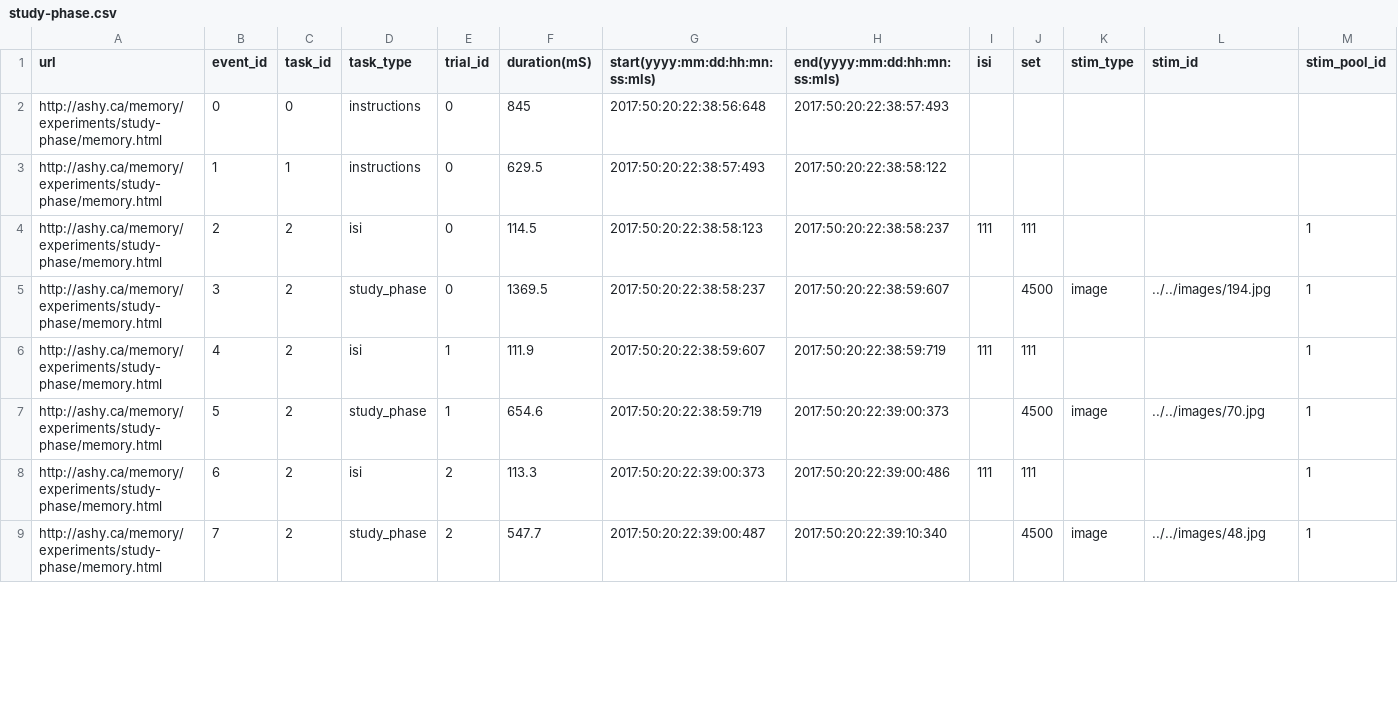
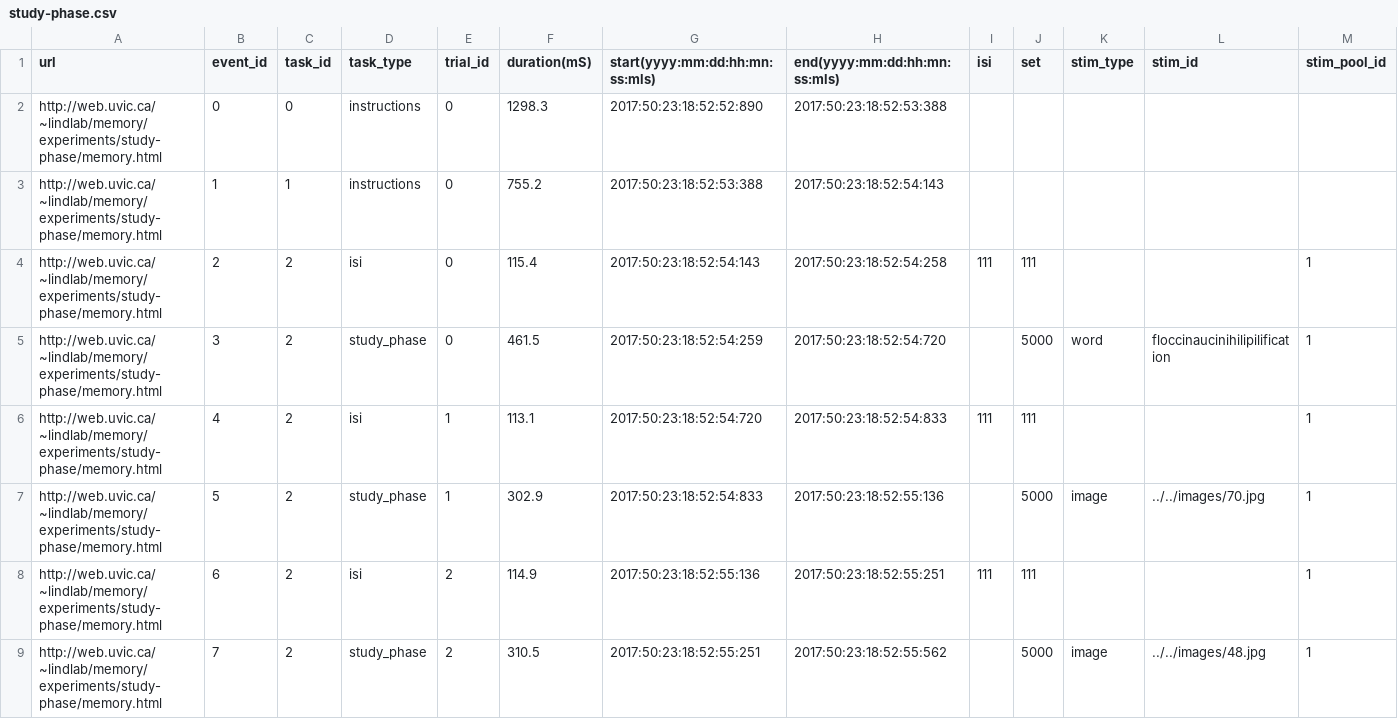
Before and after one commit to ashlinrichardson/m3m0ry, a CSV file: data/study-phase.csv, drawn as a sheet; only a part is shown; the diff covers the shown part only; the diff names each change by its address in the sheet, - before the commit and + after, or states it on an @@ line.

```diff
--- a/data/study-phase.csv
+++ b/data/study-phase.csv
-A2:A9 (url): http://ashy.ca/memory/experiments/study-phase/memory.html
+A2:A9 (url): http://web.uvic.ca/~lindlab/memory/experiments/study-phase/memory.html
-F2 (duration(mS)): 845
+F2 (duration(mS)): 1298.3
-G2 (start(yyyy:mm:dd:hh:mn:ss:mls)): 2017:50:20:22:38:56:648
+G2 (start(yyyy:mm:dd:hh:mn:ss:mls)): 2017:50:23:18:52:52:890
-H2 (end(yyyy:mm:dd:hh:mn:ss:mls)): 2017:50:20:22:38:57:493
+H2 (end(yyyy:mm:dd:hh:mn:ss:mls)): 2017:50:23:18:52:53:388
-F3 (duration(mS)): 629.5
+F3 (duration(mS)): 755.2
-G3 (start(yyyy:mm:dd:hh:mn:ss:mls)): 2017:50:20:22:38:57:493
+G3 (start(yyyy:mm:dd:hh:mn:ss:mls)): 2017:50:23:18:52:53:388
-H3 (end(yyyy:mm:dd:hh:mn:ss:mls)): 2017:50:20:22:38:58:122
+H3 (end(yyyy:mm:dd:hh:mn:ss:mls)): 2017:50:23:18:52:54:143
-F4 (duration(mS)): 114.5
+F4 (duration(mS)): 115.4
-G4 (start(yyyy:mm:dd:hh:mn:ss:mls)): 2017:50:20:22:38:58:123
+G4 (start(yyyy:mm:dd:hh:mn:ss:mls)): 2017:50:23:18:52:54:143
-H4 (end(yyyy:mm:dd:hh:mn:ss:mls)): 2017:50:20:22:38:58:237
+H4 (end(yyyy:mm:dd:hh:mn:ss:mls)): 2017:50:23:18:52:54:258
-F5 (duration(mS)): 1369.5
+F5 (duration(mS)): 461.5
-G5 (start(yyyy:mm:dd:hh:mn:ss:mls)): 2017:50:20:22:38:58:237
+G5 (start(yyyy:mm:dd:hh:mn:ss:mls)): 2017:50:23:18:52:54:259
-H5 (end(yyyy:mm:dd:hh:mn:ss:mls)): 2017:50:20:22:38:59:607
+H5 (end(yyyy:mm:dd:hh:mn:ss:mls)): 2017:50:23:18:52:54:720
-J5 (set): 4500
+J5 (set): 5000
-K5 (stim_type): image
+K5 (stim_type): word
-L5 (stim_id): ../../images/194.jpg
+L5 (stim_id): floccinaucinihilipilification
-F6 (duration(mS)): 111.9
+F6 (duration(mS)): 113.1
-G6 (start(yyyy:mm:dd:hh:mn:ss:mls)): 2017:50:20:22:38:59:607
+G6 (start(yyyy:mm:dd:hh:mn:ss:mls)): 2017:50:23:18:52:54:720
-H6 (end(yyyy:mm:dd:hh:mn:ss:mls)): 2017:50:20:22:38:59:719
+H6 (end(yyyy:mm:dd:hh:mn:ss:mls)): 2017:50:23:18:52:54:833
-F7 (duration(mS)): 654.6
+F7 (duration(mS)): 302.9
-G7 (start(yyyy:mm:dd:hh:mn:ss:mls)): 2017:50:20:22:38:59:719
+G7 (start(yyyy:mm:dd:hh:mn:ss:mls)): 2017:50:23:18:52:54:833
-H7 (end(yyyy:mm:dd:hh:mn:ss:mls)): 2017:50:20:22:39:00:373
+H7 (end(yyyy:mm:dd:hh:mn:ss:mls)): 2017:50:23:18:52:55:136
-J7 (set): 4500
+J7 (set): 5000
-F8 (duration(mS)): 113.3
+F8 (duration(mS)): 114.9
-G8 (start(yyyy:mm:dd:hh:mn:ss:mls)): 2017:50:20:22:39:00:373
+G8 (start(yyyy:mm:dd:hh:mn:ss:mls)): 2017:50:23:18:52:55:136
-H8 (end(yyyy:mm:dd:hh:mn:ss:mls)): 2017:50:20:22:39:00:486
+H8 (end(yyyy:mm:dd:hh:mn:ss:mls)): 2017:50:23:18:52:55:251
-F9 (duration(mS)): 547.7
+F9 (duration(mS)): 310.5
-G9 (start(yyyy:mm:dd:hh:mn:ss:mls)): 2017:50:20:22:39:00:487
+G9 (start(yyyy:mm:dd:hh:mn:ss:mls)): 2017:50:23:18:52:55:251
-H9 (end(yyyy:mm:dd:hh:mn:ss:mls)): 2017:50:20:22:39:10:340
+H9 (end(yyyy:mm:dd:hh:mn:ss:mls)): 2017:50:23:18:52:55:562
-J9 (set): 4500
+J9 (set): 5000
```
Also changed, not shown: 20 edited cells elsewhere in this file, data/delay.csv, data/instructions.csv, 2 other files.
